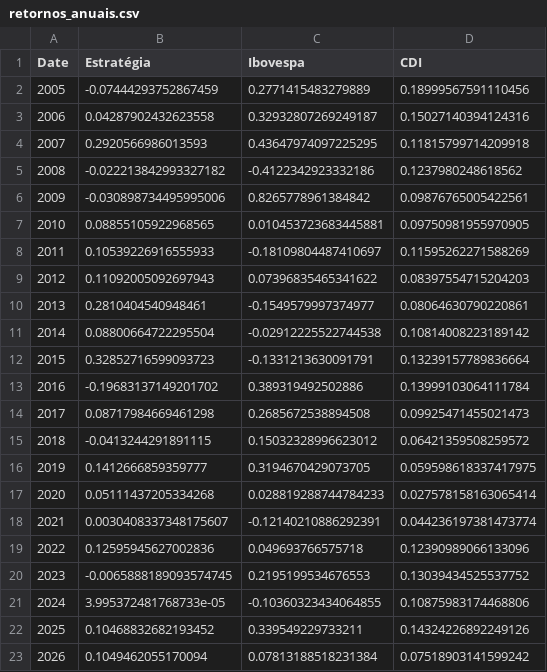
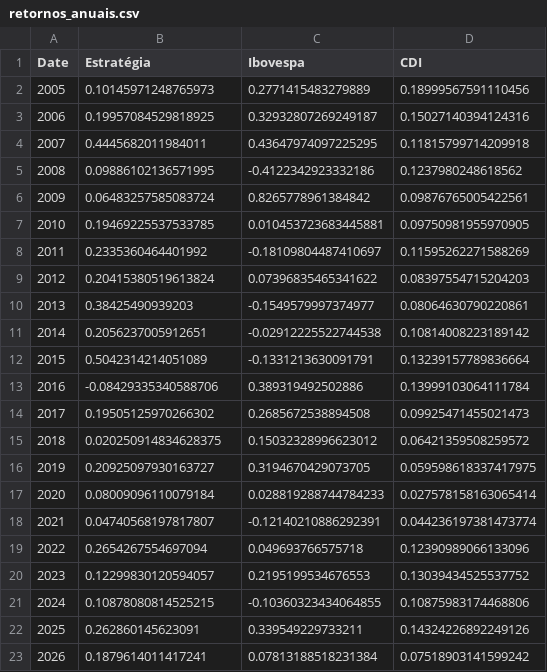
Before and after one commit to brunoberenguerr/MecaQuant, a CSV file: results/retornos_anuais.csv, drawn as a sheet.

```diff
--- a/results/retornos_anuais.csv
+++ b/results/retornos_anuais.csv
@@ -1,23 +1,23 @@
 Date,Estratégia,Ibovespa,CDI
-2005,-0.07444293752867459,0.2771415483279889,0.18999567591110456
-2006,0.04287902432623558,0.32932807269249187,0.15027140394124316
-2007,0.2920566986013593,0.43647974097225295,0.11815799714209918
-2008,-0.022213842993327182,-0.4122342923332186,0.1237980248618562
-2009,-0.030898734495995006,0.8265778961384842,0.09876765005422561
-2010,0.08855105922968565,0.010453723683445881,0.09750981955970905
-2011,0.10539226916555933,-0.18109804487410697,0.11595262271588269
-2012,0.11092005092697943,0.07396835465341622,0.08397554715204203
-2013,0.2810404540948461,-0.1549579997374977,0.08064630790220861
-2014,0.08800664722295504,-0.02912225522744538,0.10814008223189142
-2015,0.32852716599093723,-0.1331213630091791,0.13239157789836664
-2016,-0.19683137149201702,0.389319492502886,0.13999103064111784
-2017,0.08717984669461298,0.2685672538894508,0.09925471455021473
-2018,-0.0413244291891115,0.15032328996623012,0.06421359508259572
-2019,0.1412666859359777,0.3194670429073705,0.059598618337417975
-2020,0.05111437205334268,0.028819288744784233,0.027578158163065414
-2021,0.0030408337348175607,-0.12140210886292391,0.044236197381473774
-2022,0.12595945627002836,0.049693766575718,0.12390989066133096
-2023,-0.0065888189093574745,0.2195199534676553,0.13039434525537752
-2024,3.995372481768733e-05,-0.10360323434064855,0.10875983174468806
-2025,0.10468832682193452,0.339549229733211,0.14324226892249126
-2026,0.1049462055170094,0.07813188518231384,0.07518903141599242
+2005,0.10145971248765973,0.2771415483279889,0.18999567591110456
+2006,0.19957084529818925,0.32932807269249187,0.15027140394124316
+2007,0.4445682011984011,0.43647974097225295,0.11815799714209918
+2008,0.09886102136571995,-0.4122342923332186,0.1237980248618562
+2009,0.06483257585083724,0.8265778961384842,0.09876765005422561
+2010,0.19469225537533785,0.010453723683445881,0.09750981955970905
+2011,0.2335360464401992,-0.18109804487410697,0.11595262271588269
+2012,0.20415380519613824,0.07396835465341622,0.08397554715204203
+2013,0.38425490939203,-0.1549579997374977,0.08064630790220861
+2014,0.2056237005912651,-0.02912225522744538,0.10814008223189142
+2015,0.5042314214051089,-0.1331213630091791,0.13239157789836664
+2016,-0.08429335340588706,0.389319492502886,0.13999103064111784
+2017,0.19505125970266302,0.2685672538894508,0.09925471455021473
+2018,0.020250914834628375,0.15032328996623012,0.06421359508259572
+2019,0.20925097930163727,0.3194670429073705,0.059598618337417975
+2020,0.08009096110079184,0.028819288744784233,0.027578158163065414
+2021,0.04740568197817807,-0.12140210886292391,0.044236197381473774
+2022,0.2654267554697094,0.049693766575718,0.12390989066133096
+2023,0.12299830120594057,0.2195199534676553,0.13039434525537752
+2024,0.10878080814525215,-0.10360323434064855,0.10875983174468806
+2025,0.262860145623091,0.339549229733211,0.14324226892249126
+2026,0.1879614011417241,0.07813188518231384,0.07518903141599242
```
Also changed, not shown: results/metricas.csv, results/serie_diaria.csv, 5 other files.
